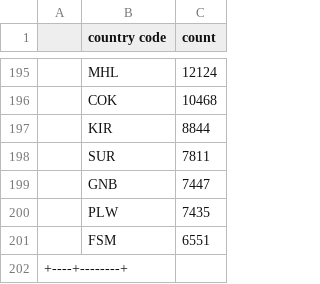
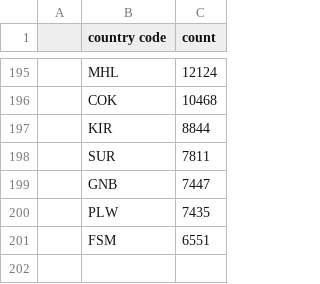
Before and after one commit to aashishdugar/DON, a CSV file: countries.csv, drawn as a sheet; only a part is shown, gaps mark what is left out.

Commit message:
nits

```diff
--- a/countries.csv
+++ b/countries.csv
@@ -201,2 +201 @@
 , FSM,    6551,
-+----+--------+
```
